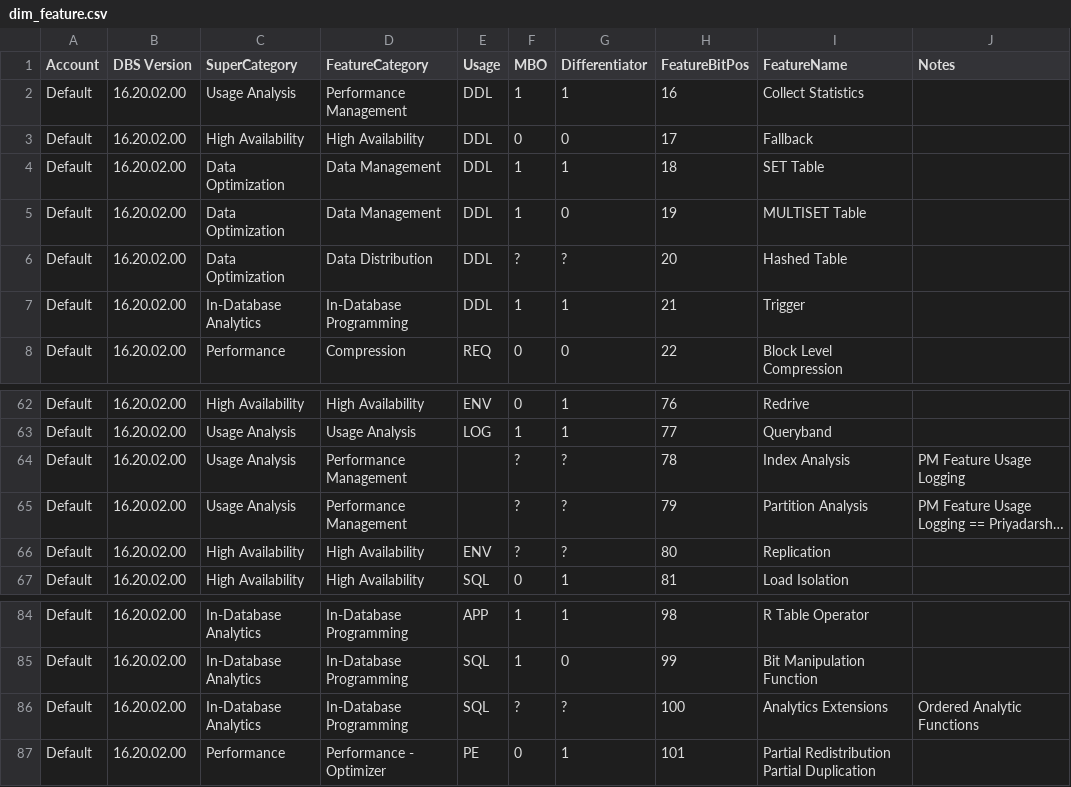
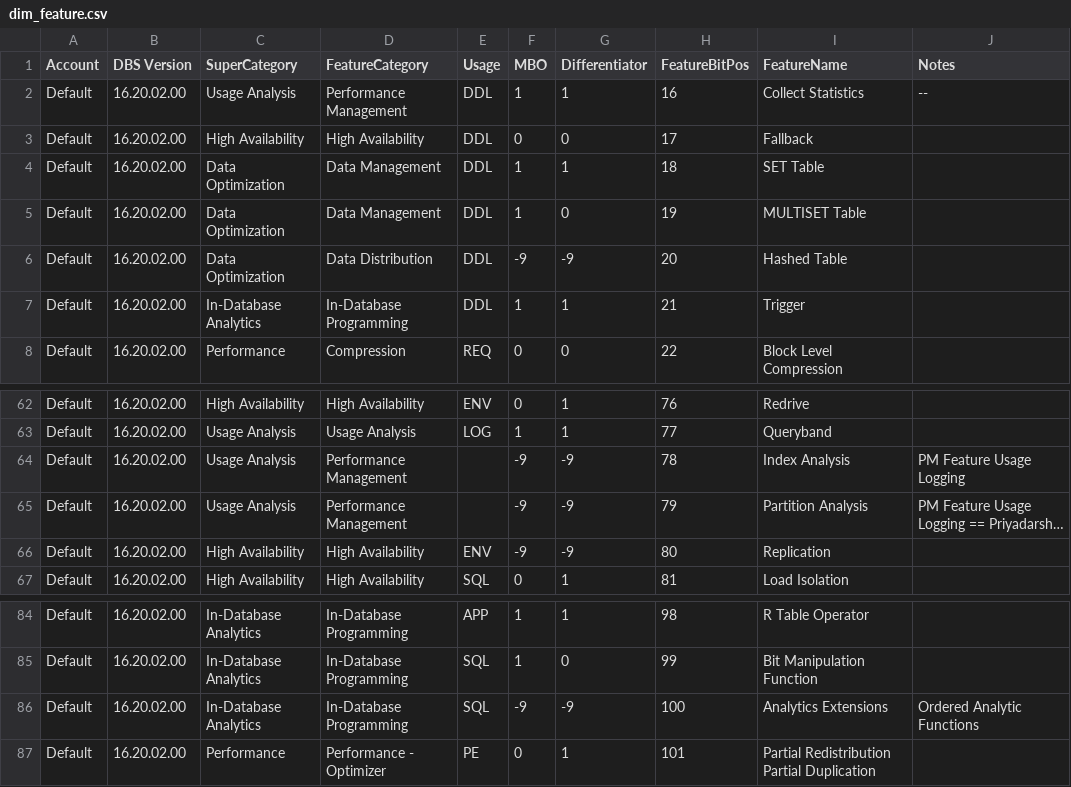
Before and after one commit to tdcoa/sql, a CSV file: sets/dims/dim_feature.csv, drawn as a sheet; only a part is shown, gaps mark what is left out; long unchanged cells end in …; the diff names each change by its address in the sheet, - before the commit and + after, or states it on an @@ line.

```diff
--- a/sets/dims/dim_feature.csv
+++ b/sets/dims/dim_feature.csv
-J2 (Notes): (empty)
+J2 (Notes): --
-F6 (MBO): ?
+F6 (MBO): -9
-G6 (Differentiator): ?
+G6 (Differentiator): -9
-F64:F66 (MBO): ?
+F64:F66 (MBO): -9
-G64:G66 (Differentiator): ?
+G64:G66 (Differentiator): -9
-F86 (MBO): ?
+F86 (MBO): -9
-G86 (Differentiator): ?
+G86 (Differentiator): -9
```
Also changed, not shown: 1 other file.
